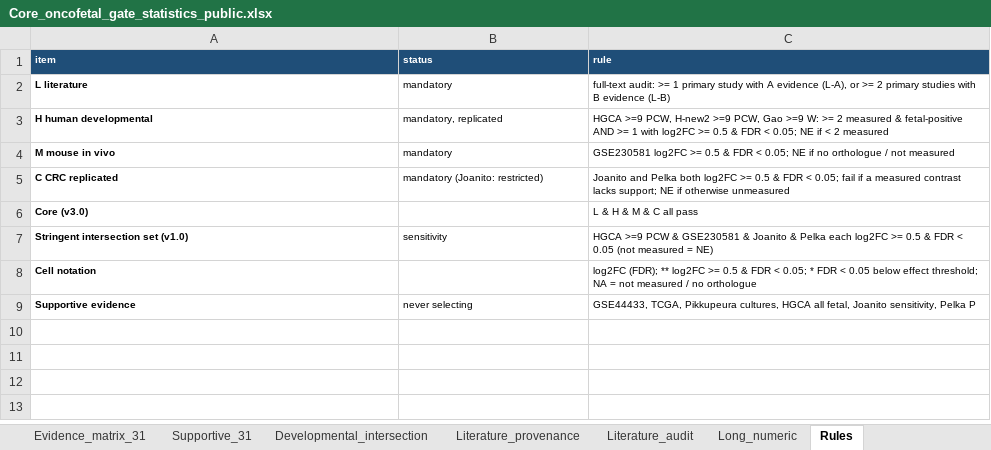
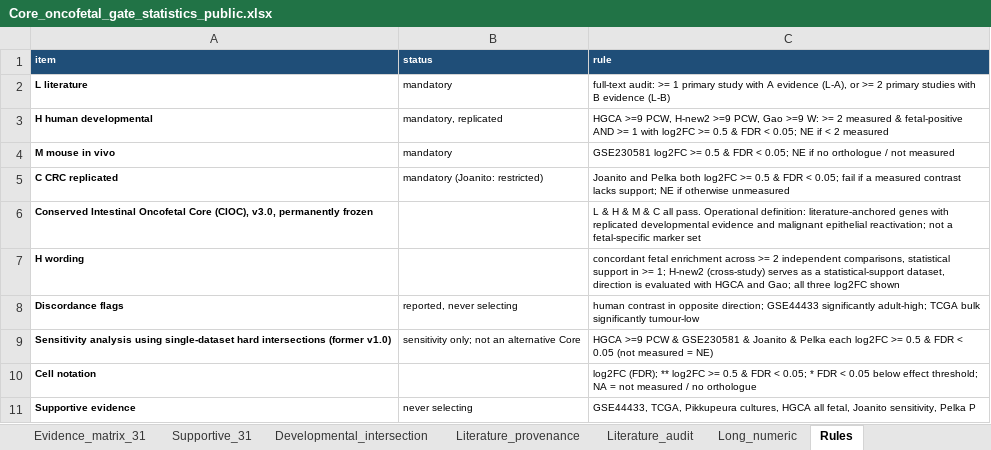
Before and after one commit to leezx/oncofetal_signature, an Excel workbook: core_oncofetal/results/Core_oncofetal_gate_statistics_public.xlsx, sheet Rules, drawn as a sheet; values as stored, in another font and other column widths than the file's, no borders; removed rows and columns are numbered as before the commit, all else as after; the diff names each change by its address in the sheet, - before the commit and + after, or states it on an @@ line.

```diff
--- a/core_oncofetal/results/Core_oncofetal_gate_statistics_public.xlsx (sheet Rules)
+++ b/core_oncofetal/results/Core_oncofetal_gate_statistics_public.xlsx (sheet Rules)
-row 6: Core (v3.0) |  | L & H & M & C all pass
-row 7: Stringent intersection set (v1.0) | sensitivity | HGCA >=9 PCW & GSE230581 & Joanito & Pelka each log2FC >= 0.5 & FDR < 0.05 (not measured = NE)
+row 6: Conserved Intestinal Oncofetal Core (CIOC), v3.0, permanently frozen |  | L & H & M & C all pass. Operational definition: literature-anchored genes with replicated developmental evidence and malignant epithelial reactivation; not a fetal-specific marker set
+row 7: H wording |  | concordant fetal enrichment across >= 2 independent comparisons, statistical support in >= 1; H-new2 (cross-study) serves as a statistical-support dataset, direction is evaluated with HGCA and Gao; all three log2FC shown
+row 8: Discordance flags | reported, never selecting | human contrast in opposite direction; GSE44433 significantly adult-high; TCGA bulk significantly tumour-low
+row 9: Sensitivity analysis using single-dataset hard intersections (former v1.0) | sensitivity only; not an alternative Core | HGCA >=9 PCW & GSE230581 & Joanito & Pelka each log2FC >= 0.5 & FDR < 0.05 (not measured = NE)
```
Also changed, not shown: sheet Developmental_intersection, sheet Evidence_matrix_31, 6 other files.
